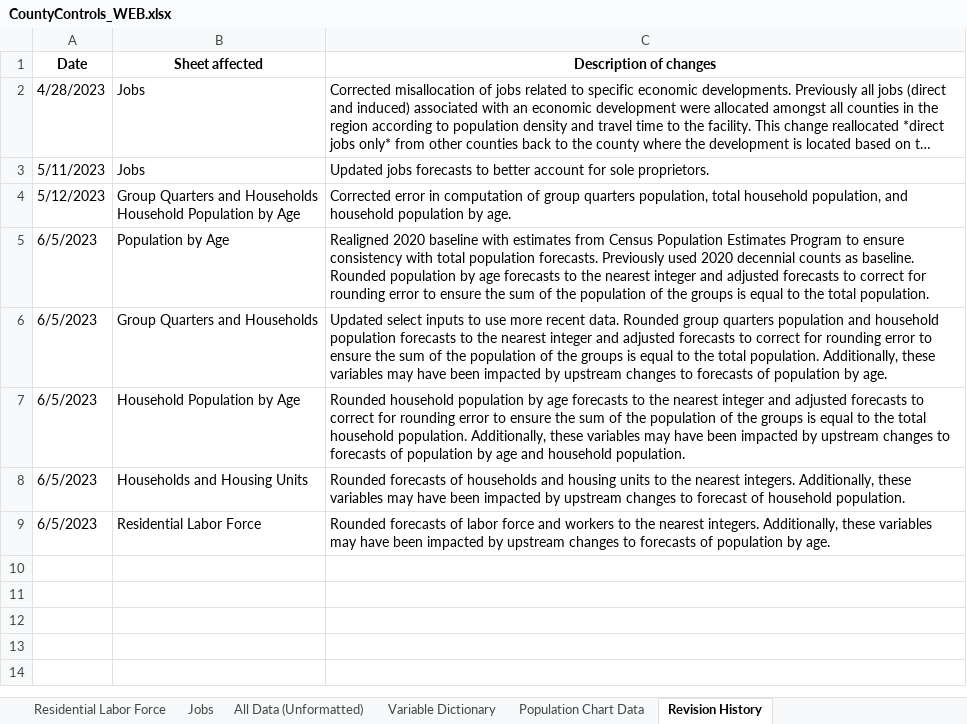
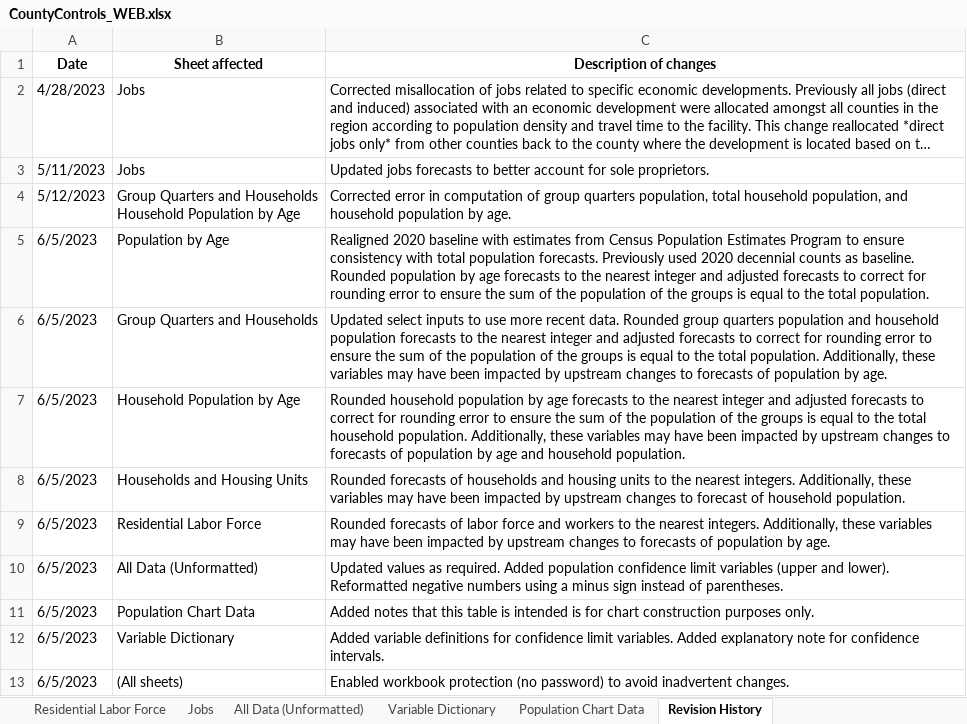
Before and after one commit to morpc/morpc-county-controls, an Excel workbook: deliverables/CountyControls_WEB.xlsx, sheet Revision History, drawn as a sheet; long unchanged cells end in …; values as stored, in another font and other column widths than the file's, no borders; the diff names each change by its address in the sheet, - before the commit and + after, or states it on an @@ line.

Commit message:
Clean up all data sheet.  Add worksheet protection.

```diff
--- a/deliverables/CountyControls_WEB.xlsx (sheet Revision History)
+++ b/deliverables/CountyControls_WEB.xlsx (sheet Revision History)
+row 10: 6/5/2023 | All Data (Unformatted) | Updated values as required. Added population confidence limit variables (upper and lower). Reformatted negative numbers using a minus sign instead of parentheses.
+row 11: 6/5/2023 | Population Chart Data | Added notes that this table is intended is for chart construction purposes only.
+row 12: 6/5/2023 | Variable Dictionary | Added variable definitions for confidence limit variables. Added explanatory note for confidence intervals.
+row 13: 6/5/2023 | (All sheets) | Enabled workbook protection (no password) to avoid inadvertent changes.
```
Also changed, not shown: sheet All Data (Unformatted), sheet Population Chart Data, sheet Variable Dictionary, formulas that keep their value, charts or pictures.
